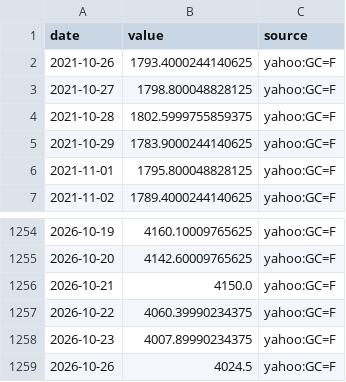
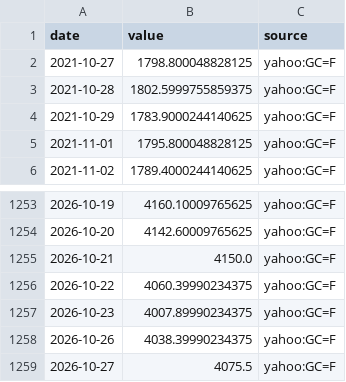
Before and after one commit to MJIH-market/macro-dashboard, a CSV file: data/GOLD.csv, drawn as a sheet; only a part is shown, gaps mark what is left out.

```diff
--- a/data/GOLD.csv
+++ b/data/GOLD.csv
@@ -1,3 +1,2 @@
 date,value,source
-2021-10-26,1793.4000244140625,yahoo:GC=F
 2021-10-27,1798.800048828125,yahoo:GC=F
@@ -1258,2 +1257,3 @@ date,value,source
 2026-10-23,4007.89990234375,yahoo:GC=F
-2026-10-26,4024.5,yahoo:GC=F
+2026-10-26,4038.39990234375,yahoo:GC=F
+2026-10-27,4075.5,yahoo:GC=F
```
Also changed, not shown: data/DXY.csv, data/NDX.csv, 9 other files.
